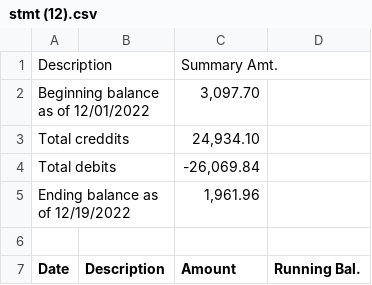
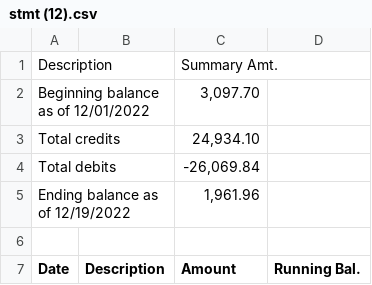
Before and after one commit to noah-hazan-repo/nana, a CSV file: stmt (12).csv, drawn as a sheet; only a part is shown.

Commit message:
Update stmt (12).csv

```diff
--- a/stmt (12).csv
+++ b/stmt (12).csv
@@ -2,3 +2,3 @@ Description,,Summary Amt.
 Beginning balance as of 12/01/2022,,"3,097.70"
-Total creddits,,"24,934.10"
+Total credits,,"24,934.10"
 Total debits,,"-26,069.84"
```
